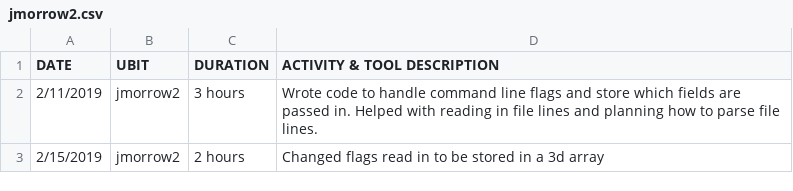
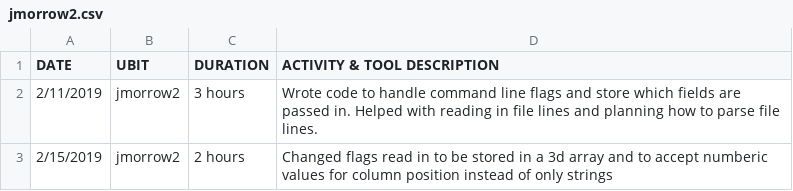
Before and after one commit to jmorrow2/CSE306-Group-Project, a CSV file: jmorrow2.csv, drawn as a sheet.

Commit message:
Update jmorrow2.csv

```diff
--- a/jmorrow2.csv
+++ b/jmorrow2.csv
@@ -2,2 +2,2 @@ DATE,UBIT,DURATION,ACTIVITY & TOOL DESCRIPTION
 2/11/2019,jmorrow2,3 hours,Wrote code to handle command line flags and store which fields are passed in. Helped with reading in file lines and planning how to parse file lines.
-2/15/2019,jmorrow2,2 hours,Changed flags read in to be stored in a 3d array
+2/15/2019,jmorrow2,2 hours,Changed flags read in to be stored in a 3d array and to accept numberic values for column position instead of only strings
```
